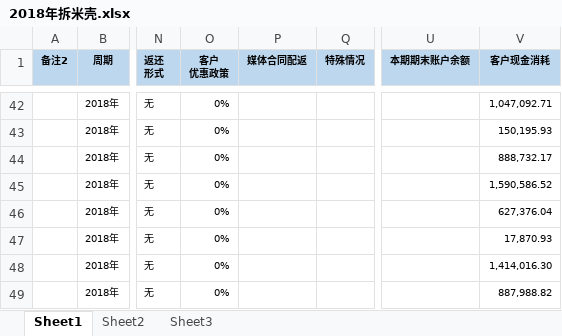
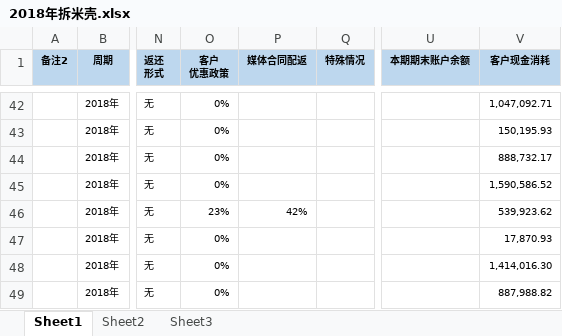
Before and after one commit to o-f-m/-, an Excel workbook: 2018年拆米壳.xlsx, sheet Sheet1, drawn as a sheet; only a part is shown, gaps mark what is left out; values as stored, in another font and other column widths than the file's, no borders; conditional formats not drawn; the diff names each change by its address in the sheet, - before the commit and + after, or states it on an @@ line.

Commit message:
18年拆米壳创神政策

```diff
--- a/2018年拆米壳.xlsx (sheet Sheet1)
+++ b/2018年拆米壳.xlsx (sheet Sheet1)
-O46 (客户 优惠政策): 0%
+O46 (客户 优惠政策): 23%
-P46 (媒体合同配返): (empty)
+P46 (媒体合同配返): 42%
-V46 (客户现金消耗): 627,376.04
+V46 (客户现金消耗): 539,923.62
```
